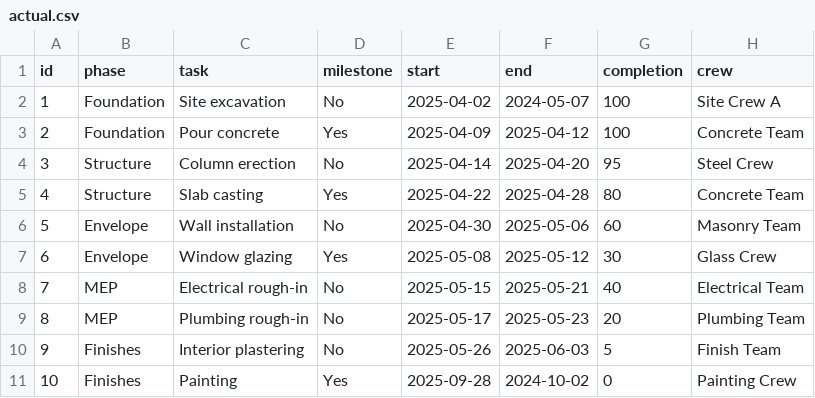
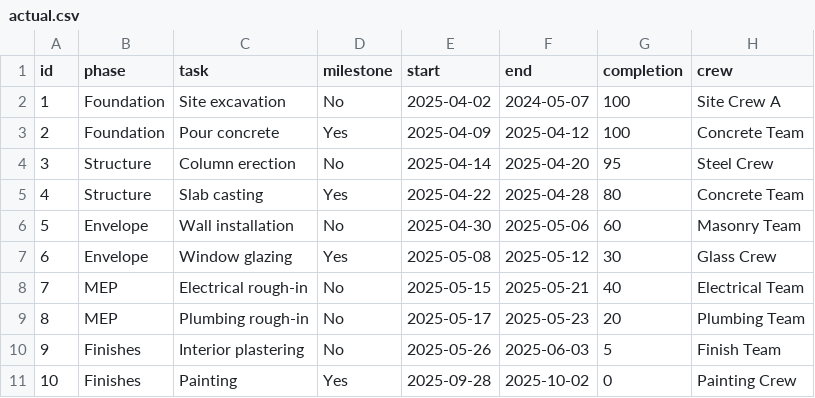
Before and after one commit to Mikuru-SOS/hmm, a CSV file: actual.csv, drawn as a sheet; only a part is shown; the diff names each change by its address in the sheet, - before the commit and + after, or states it on an @@ line.

Commit message:
actual.csv

```diff
--- a/actual.csv
+++ b/actual.csv
-F11 (end): 2024-10-02
+F11 (end): 2025-10-02
```
